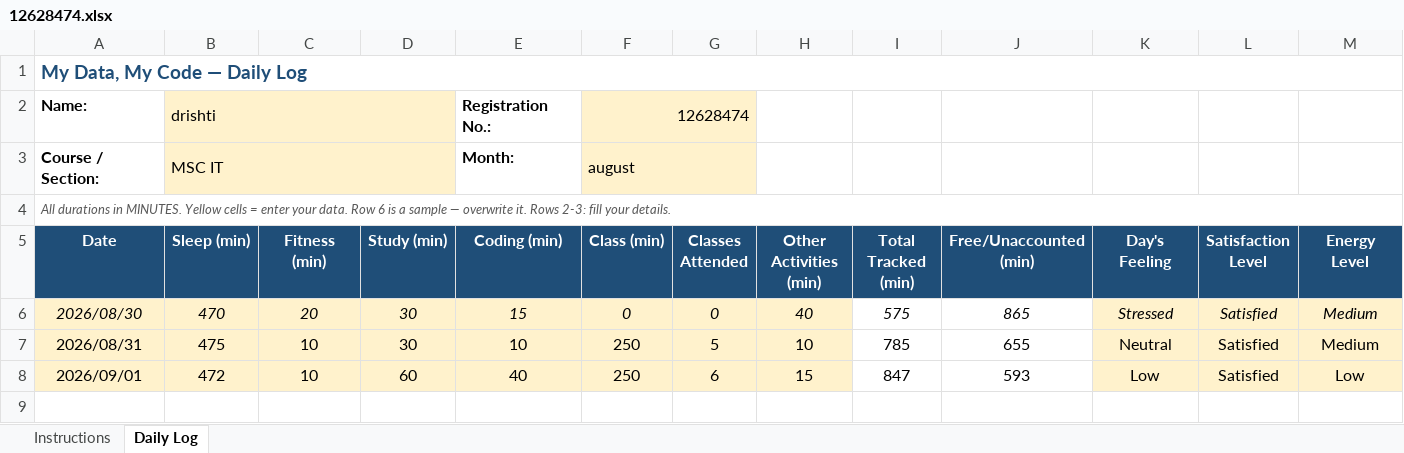
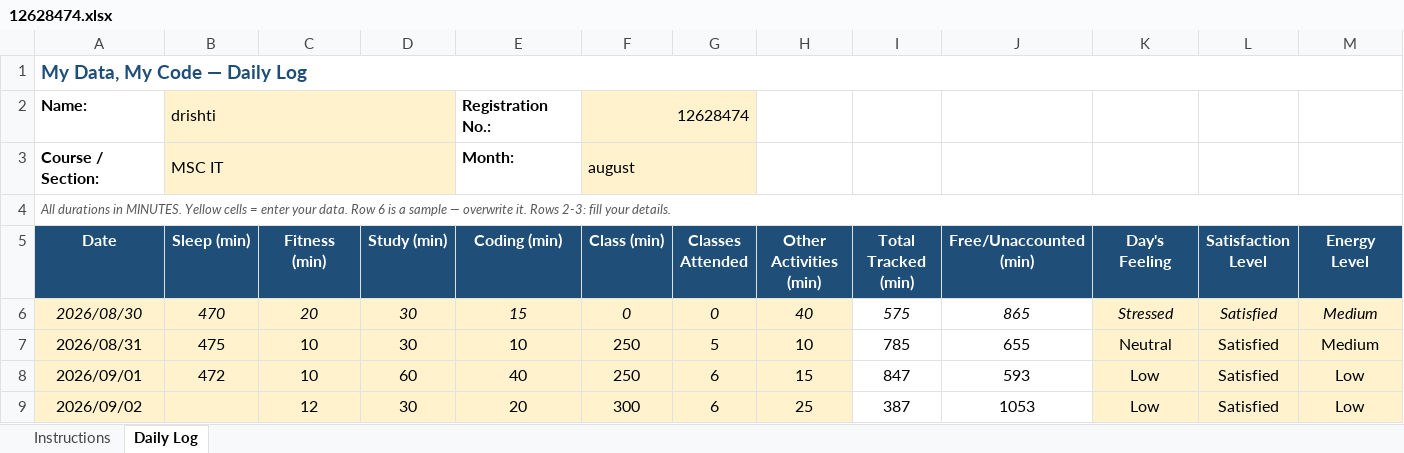
Before and after one commit to drishtisharma0263-cyber/776, an Excel workbook: 12628474.xlsx, sheet Daily Log, drawn as a sheet; only a part is shown; values as stored, in another font and other column widths than the file's, no borders; conditional formats not drawn; rows hold the shown columns only; the diff names each change by its address in the sheet, - before the commit and + after, or states it on an @@ line.

```diff
--- a/12628474.xlsx (sheet Daily Log)
+++ b/12628474.xlsx (sheet Daily Log)
+row 9: 2026/09/02 |  | 12 | 30 | 20 | 300 | 6 | 25 | 387 | 1053 | Low | Satisfied | Low
```
Also changed, not shown: 1 other file.
